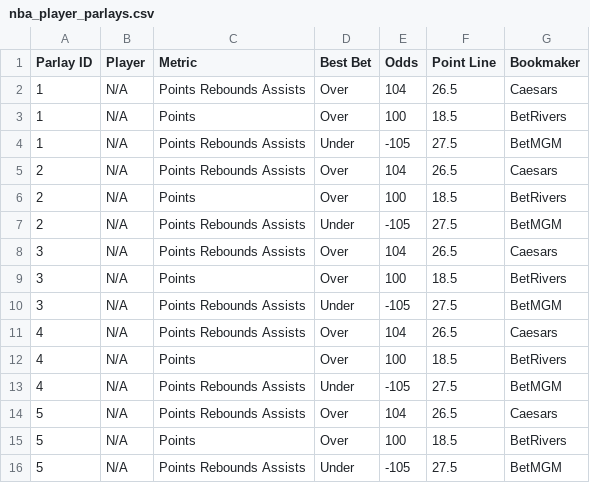
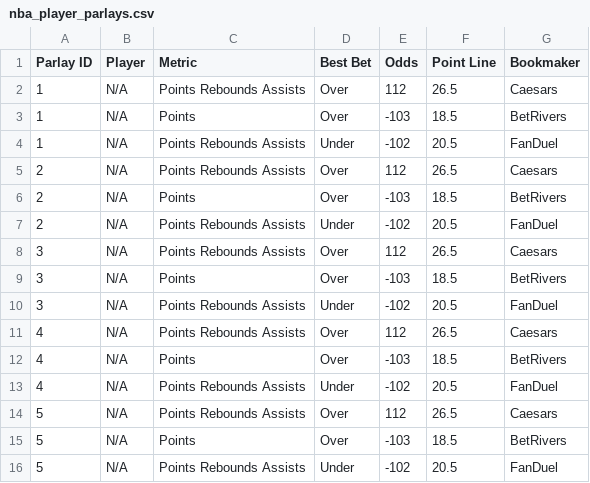
Before and after one commit to ajayiagbebaku/ProjectionDashboard, a CSV file: nba_player_parlays.csv, drawn as a sheet.

```diff
--- a/nba_player_parlays.csv
+++ b/nba_player_parlays.csv
@@ -1,16 +1,16 @@
 Parlay ID,Player,Metric,Best Bet,Odds,Point Line,Bookmaker
-1,N/A,Points Rebounds Assists,Over,104,26.5,Caesars
-1,N/A,Points,Over,100,18.5,BetRivers
-1,N/A,Points Rebounds Assists,Under,-105,27.5,BetMGM
-2,N/A,Points Rebounds Assists,Over,104,26.5,Caesars
-2,N/A,Points,Over,100,18.5,BetRivers
-2,N/A,Points Rebounds Assists,Under,-105,27.5,BetMGM
-3,N/A,Points Rebounds Assists,Over,104,26.5,Caesars
-3,N/A,Points,Over,100,18.5,BetRivers
-3,N/A,Points Rebounds Assists,Under,-105,27.5,BetMGM
-4,N/A,Points Rebounds Assists,Over,104,26.5,Caesars
-4,N/A,Points,Over,100,18.5,BetRivers
-4,N/A,Points Rebounds Assists,Under,-105,27.5,BetMGM
-5,N/A,Points Rebounds Assists,Over,104,26.5,Caesars
-5,N/A,Points,Over,100,18.5,BetRivers
-5,N/A,Points Rebounds Assists,Under,-105,27.5,BetMGM
+1,N/A,Points Rebounds Assists,Over,112,26.5,Caesars
+1,N/A,Points,Over,-103,18.5,BetRivers
+1,N/A,Points Rebounds Assists,Under,-102,20.5,FanDuel
+2,N/A,Points Rebounds Assists,Over,112,26.5,Caesars
+2,N/A,Points,Over,-103,18.5,BetRivers
+2,N/A,Points Rebounds Assists,Under,-102,20.5,FanDuel
+3,N/A,Points Rebounds Assists,Over,112,26.5,Caesars
+3,N/A,Points,Over,-103,18.5,BetRivers
+3,N/A,Points Rebounds Assists,Under,-102,20.5,FanDuel
+4,N/A,Points Rebounds Assists,Over,112,26.5,Caesars
+4,N/A,Points,Over,-103,18.5,BetRivers
+4,N/A,Points Rebounds Assists,Under,-102,20.5,FanDuel
+5,N/A,Points Rebounds Assists,Over,112,26.5,Caesars
+5,N/A,Points,Over,-103,18.5,BetRivers
+5,N/A,Points Rebounds Assists,Under,-102,20.5,FanDuel
```
Also changed, not shown: nba_player_best_ev_projections.csv.
